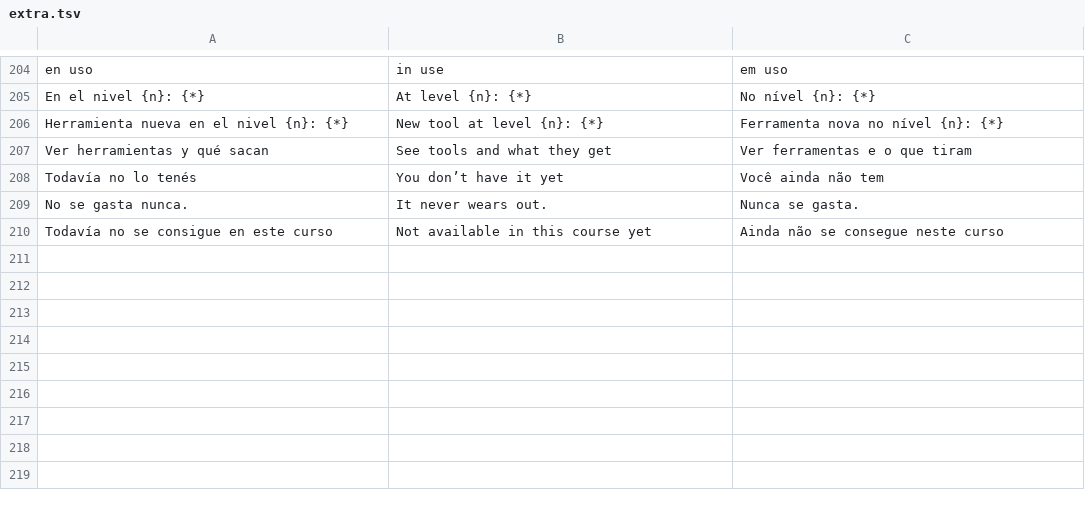
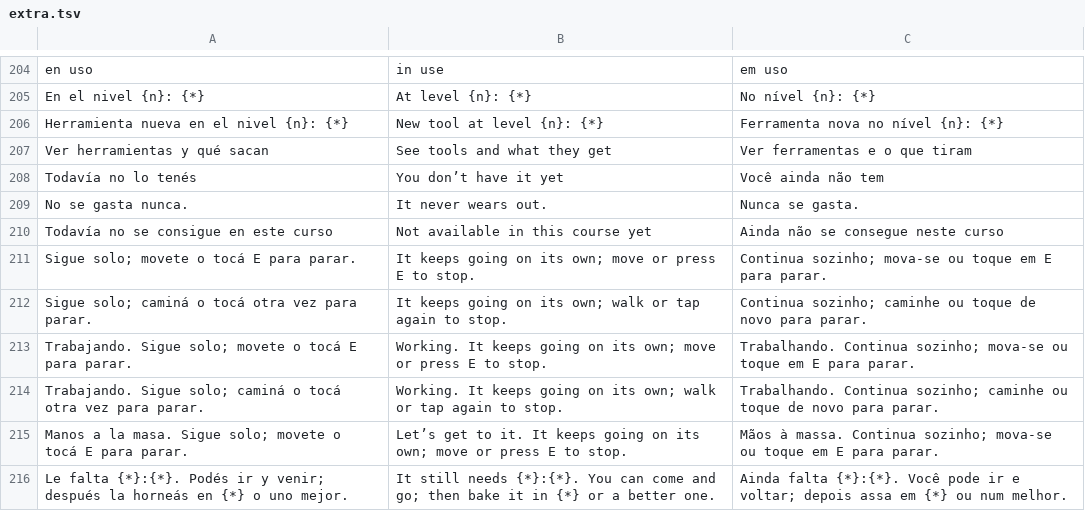
Before and after one commit to galessandrodale93-pixel/tras-sus-pasos-modelos, a TSV file: tools/i18n/extra.tsv, drawn as a sheet; only a part is shown, gaps mark what is left out.

```diff
--- a/tools/i18n/extra.tsv
+++ b/tools/i18n/extra.tsv
@@ -210 +210,7 @@ No se gasta nunca.	It never wears out.	Nunca se gasta.
 Todavía no se consigue en este curso	Not available in this course yet	Ainda não se consegue neste curso
+Sigue solo; movete o tocá E para parar.	It keeps going on its own; move or press E to stop.	Continua sozinho; mova-se ou toque em E para parar.
+Sigue solo; caminá o tocá otra vez para parar.	It keeps going on its own; walk or tap again to stop.	Continua sozinho; caminhe ou toque de novo para parar.
+Trabajando. Sigue solo; movete o tocá E para parar.	Working. It keeps going on its own; move or press E to stop.	Trabalhando. Continua sozinho; mova-se ou toque em E para parar.
+Trabajando. Sigue solo; caminá o tocá otra vez para parar.	Working. It keeps going on its own; walk or tap again to stop.	Trabalhando. Continua sozinho; caminhe ou toque de novo para parar.
+Manos a la masa. Sigue solo; movete o tocá E para parar.	Let’s get to it. It keeps going on its own; move or press E to stop.	Mãos à massa. Continua sozinho; mova-se ou toque em E para parar.
+Le falta {*}:{*}. Podés ir y venir; después la horneás en {*} o uno mejor.	It still needs {*}:{*}. You can come and go; then bake it in {*} or a better one.	Ainda falta {*}:{*}. Você pode ir e voltar; depois assa em {*} ou num melhor.
```
Also changed, not shown: 3 other files.
